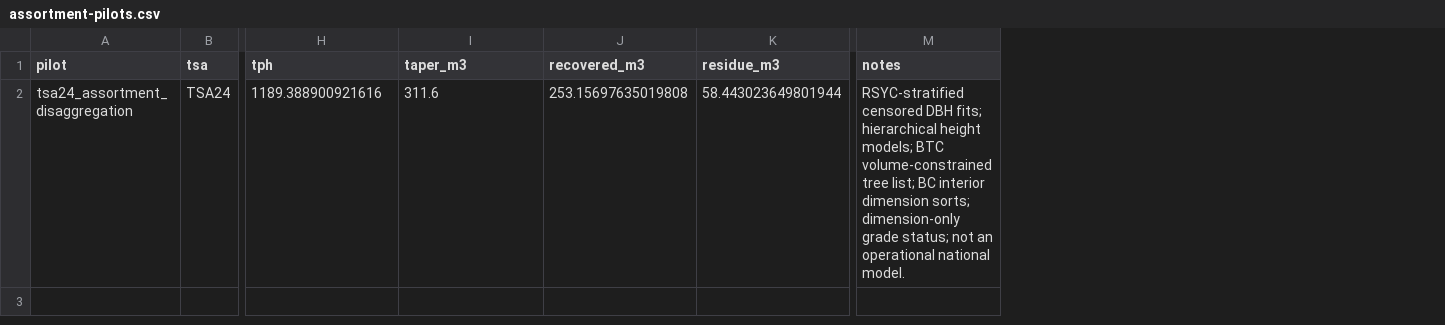
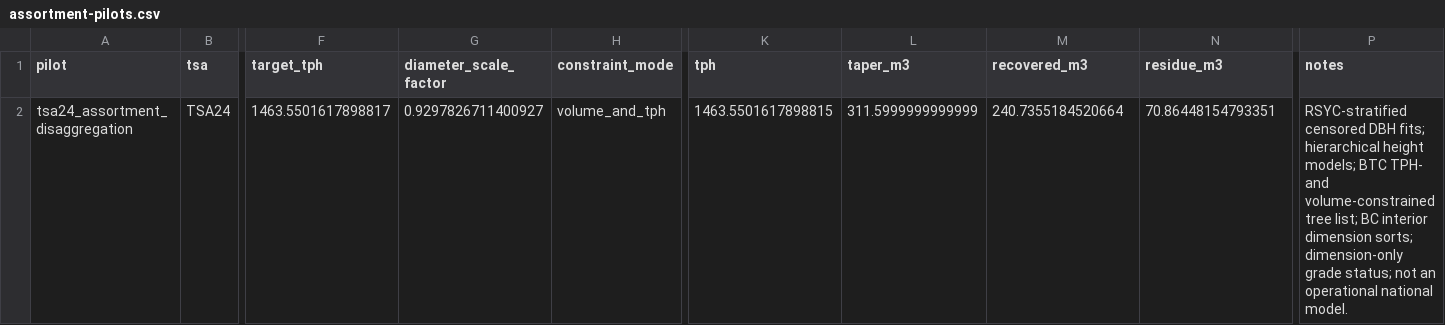
Before and after one commit to UBC-FRESH/clews-c2070-fresh, a CSV file: metadata/assortment-pilots.csv, drawn as a sheet; only a part is shown, gaps mark what is left out; addresses are those after the commit; the diff names each change by its address in the sheet, - before the commit and + after, or states it on an @@ line.

Commit message:
Match synthetic tree lists to target volume and TPH
Add SynthesisTarget.target_tph and a dual-constraint scaling mode. Expansion
factors are fixed at the target TPH using the sampled relative weights, then a
positive diameter multiplier is solved with a documented bracketed brentq
search so the taper total equals the target volume. Heights are recomputed from
the scaled DBH through the fitted height-diameter model. If no sign change is
found in [0.10, 10], one [0.01, 25] retry is made before synthesis fails
loudly. The volume-only path is unchanged when target_tph is absent.

Carry target/achieved TPH and volume, diameter scale factor, bracket,
root-find iterations, residual, QMD, basal area, species weights, and
per-species volume through SynthesizedStand and the manifest. Pass the BTC
target TPH through the TSA24 runner and add a target-TPH check.

Re-run the SBS_SX, site class H, age 100 target AU: 1,463.5502 TPH and
311.6000 m3 achieved, k = 0.929782671, QMD 17.52 cm, BA 35.28 m2/ha.
Recovered logs 240.74 m3 plus residue 70.86 m3 conserve the taper total.
Refresh the synthetic/assortment artifacts and metadata, and add dual-scaling,
volume-only regression, no-solution, species-weight, and conservation tests.

Keep unconstrained spike fits audit-only so only finite-mean spike tails are
selected.

```diff
--- a/metadata/assortment-pilots.csv
+++ b/metadata/assortment-pilots.csv
+column F (target_tph), row 2: 1463.5501617898817
+column G (diameter_scale_factor), row 2: 0.9297826711400927
+column H (constraint_mode), row 2: volume_and_tph
-K2 (tph): 1189.388900921616
+K2 (tph): 1463.5501617898815
-L2 (taper_m3): 311.6
+L2 (taper_m3): 311.5999999999999
-M2 (recovered_m3): 253.15697635019808
+M2 (recovered_m3): 240.7355184520664
-N2 (residue_m3): 58.443023649801944
+N2 (residue_m3): 70.86448154793351
-P2 (notes): …models; BTC volume-constrained tree…
+P2 (notes): …models; BTC TPH- and volume-constrained tree…
```
Also changed, not shown: 7 other files.
